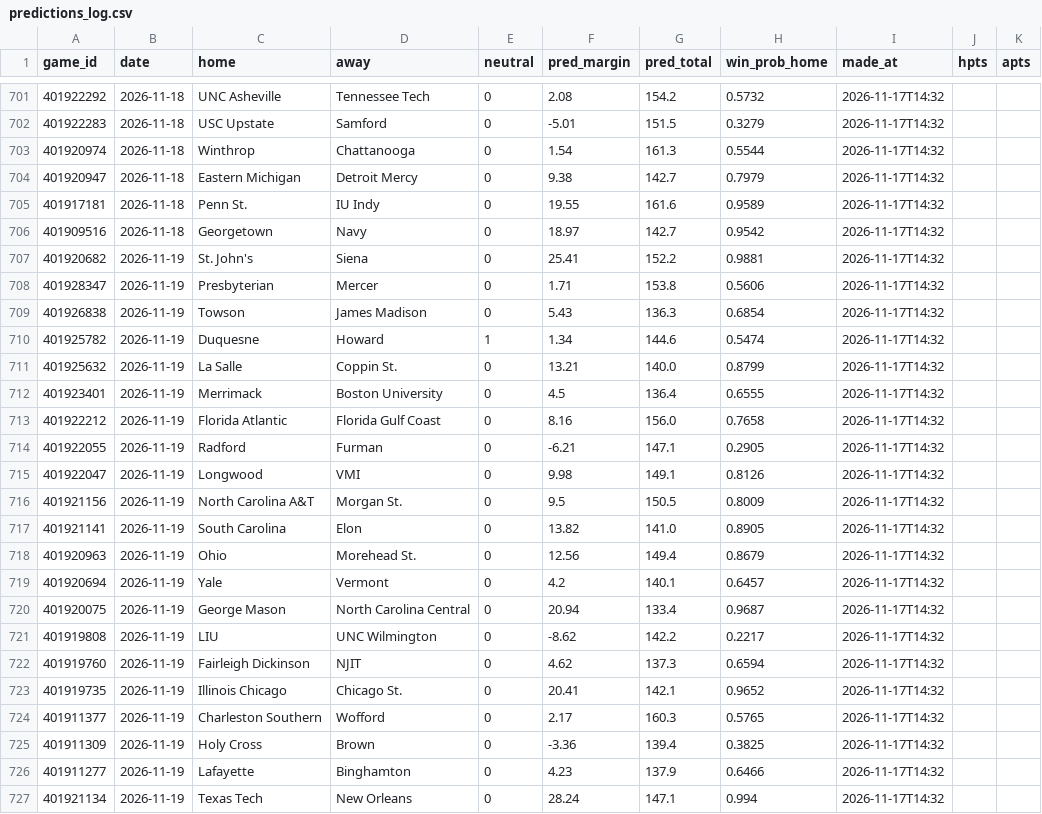
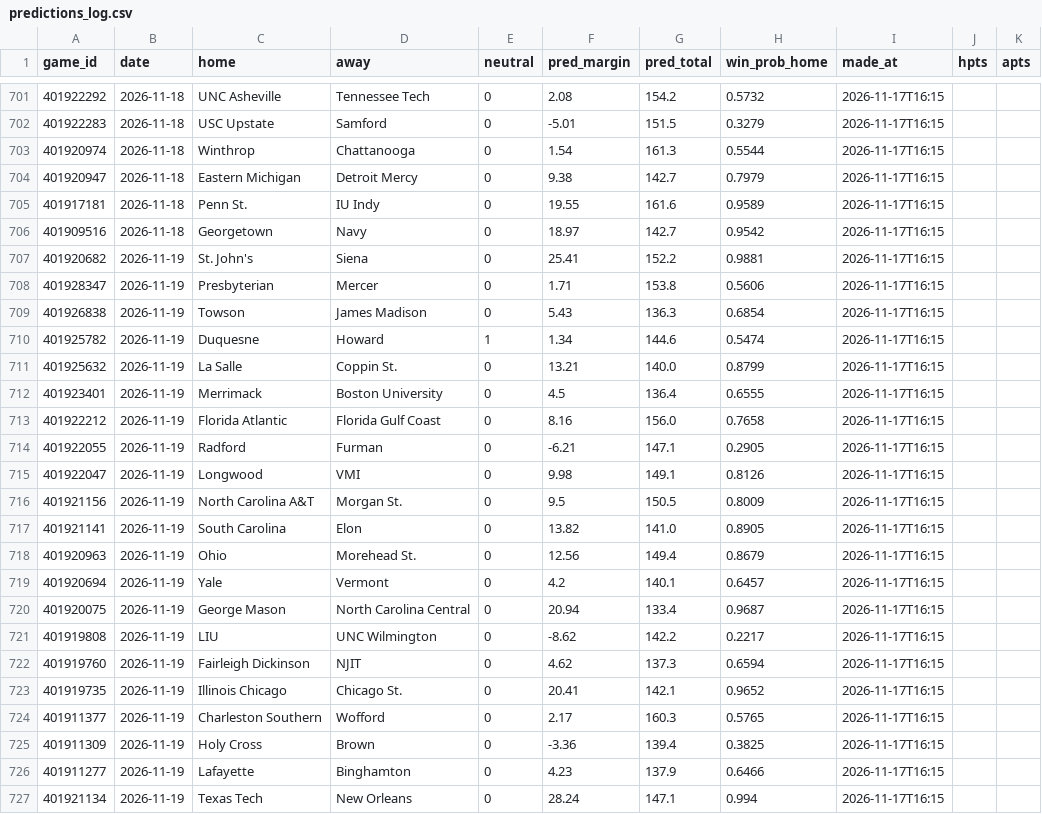
Before and after one commit to cjdonnelly21-afk/Hardwood-model, a CSV file: data/predictions_log.csv, drawn as a sheet; only a part is shown, gaps mark what is left out; the diff covers the shown part only.

```diff
--- a/data/predictions_log.csv
+++ b/data/predictions_log.csv
@@ -701,27 +701,27 @@ game_id,date,home,away,neutral,pred_margin,pred_total,win_prob_home,made_at,hpts
-401922292,2026-11-18,UNC Asheville,Tennessee Tech,0,2.08,154.2,0.5732,2026-11-17T14:32,,
-401922283,2026-11-18,USC Upstate,Samford,0,-5.01,151.5,0.3279,2026-11-17T14:32,,
-401920974,2026-11-18,Winthrop,Chattanooga,0,1.54,161.3,0.5544,2026-11-17T14:32,,
-401920947,2026-11-18,Eastern Michigan,Detroit Mercy,0,9.38,142.7,0.7979,2026-11-17T14:32,,
-401917181,2026-11-18,Penn St.,IU Indy,0,19.55,161.6,0.9589,2026-11-17T14:32,,
-401909516,2026-11-18,Georgetown,Navy,0,18.97,142.7,0.9542,2026-11-17T14:32,,
-401920682,2026-11-19,St. John's,Siena,0,25.41,152.2,0.9881,2026-11-17T14:32,,
-401928347,2026-11-19,Presbyterian,Mercer,0,1.71,153.8,0.5606,2026-11-17T14:32,,
-401926838,2026-11-19,Towson,James Madison,0,5.43,136.3,0.6854,2026-11-17T14:32,,
-401925782,2026-11-19,Duquesne,Howard,1,1.34,144.6,0.5474,2026-11-17T14:32,,
-401925632,2026-11-19,La Salle,Coppin St.,0,13.21,140.0,0.8799,2026-11-17T14:32,,
-401923401,2026-11-19,Merrimack,Boston University,0,4.5,136.4,0.6555,2026-11-17T14:32,,
-401922212,2026-11-19,Florida Atlantic,Florida Gulf Coast,0,8.16,156.0,0.7658,2026-11-17T14:32,,
-401922055,2026-11-19,Radford,Furman,0,-6.21,147.1,0.2905,2026-11-17T14:32,,
-401922047,2026-11-19,Longwood,VMI,0,9.98,149.1,0.8126,2026-11-17T14:32,,
-401921156,2026-11-19,North Carolina A&T,Morgan St.,0,9.5,150.5,0.8009,2026-11-17T14:32,,
-401921141,2026-11-19,South Carolina,Elon,0,13.82,141.0,0.8905,2026-11-17T14:32,,
-401920963,2026-11-19,Ohio,Morehead St.,0,12.56,149.4,0.8679,2026-11-17T14:32,,
-401920694,2026-11-19,Yale,Vermont,0,4.2,140.1,0.6457,2026-11-17T14:32,,
-401920075,2026-11-19,George Mason,North Carolina Central,0,20.94,133.4,0.9687,2026-11-17T14:32,,
-401919808,2026-11-19,LIU,UNC Wilmington,0,-8.62,142.2,0.2217,2026-11-17T14:32,,
-401919760,2026-11-19,Fairleigh Dickinson,NJIT,0,4.62,137.3,0.6594,2026-11-17T14:32,,
-401919735,2026-11-19,Illinois Chicago,Chicago St.,0,20.41,142.1,0.9652,2026-11-17T14:32,,
-401911377,2026-11-19,Charleston Southern,Wofford,0,2.17,160.3,0.5765,2026-11-17T14:32,,
-401911309,2026-11-19,Holy Cross,Brown,0,-3.36,139.4,0.3825,2026-11-17T14:32,,
-401911277,2026-11-19,Lafayette,Binghamton,0,4.23,137.9,0.6466,2026-11-17T14:32,,
-401921134,2026-11-19,Texas Tech,New Orleans,0,28.24,147.1,0.994,2026-11-17T14:32,,
+401922292,2026-11-18,UNC Asheville,Tennessee Tech,0,2.08,154.2,0.5732,2026-11-17T16:15,,
+401922283,2026-11-18,USC Upstate,Samford,0,-5.01,151.5,0.3279,2026-11-17T16:15,,
+401920974,2026-11-18,Winthrop,Chattanooga,0,1.54,161.3,0.5544,2026-11-17T16:15,,
+401920947,2026-11-18,Eastern Michigan,Detroit Mercy,0,9.38,142.7,0.7979,2026-11-17T16:15,,
+401917181,2026-11-18,Penn St.,IU Indy,0,19.55,161.6,0.9589,2026-11-17T16:15,,
+401909516,2026-11-18,Georgetown,Navy,0,18.97,142.7,0.9542,2026-11-17T16:15,,
+401920682,2026-11-19,St. John's,Siena,0,25.41,152.2,0.9881,2026-11-17T16:15,,
+401928347,2026-11-19,Presbyterian,Mercer,0,1.71,153.8,0.5606,2026-11-17T16:15,,
+401926838,2026-11-19,Towson,James Madison,0,5.43,136.3,0.6854,2026-11-17T16:15,,
+401925782,2026-11-19,Duquesne,Howard,1,1.34,144.6,0.5474,2026-11-17T16:15,,
+401925632,2026-11-19,La Salle,Coppin St.,0,13.21,140.0,0.8799,2026-11-17T16:15,,
+401923401,2026-11-19,Merrimack,Boston University,0,4.5,136.4,0.6555,2026-11-17T16:15,,
+401922212,2026-11-19,Florida Atlantic,Florida Gulf Coast,0,8.16,156.0,0.7658,2026-11-17T16:15,,
+401922055,2026-11-19,Radford,Furman,0,-6.21,147.1,0.2905,2026-11-17T16:15,,
+401922047,2026-11-19,Longwood,VMI,0,9.98,149.1,0.8126,2026-11-17T16:15,,
+401921156,2026-11-19,North Carolina A&T,Morgan St.,0,9.5,150.5,0.8009,2026-11-17T16:15,,
+401921141,2026-11-19,South Carolina,Elon,0,13.82,141.0,0.8905,2026-11-17T16:15,,
+401920963,2026-11-19,Ohio,Morehead St.,0,12.56,149.4,0.8679,2026-11-17T16:15,,
+401920694,2026-11-19,Yale,Vermont,0,4.2,140.1,0.6457,2026-11-17T16:15,,
+401920075,2026-11-19,George Mason,North Carolina Central,0,20.94,133.4,0.9687,2026-11-17T16:15,,
+401919808,2026-11-19,LIU,UNC Wilmington,0,-8.62,142.2,0.2217,2026-11-17T16:15,,
+401919760,2026-11-19,Fairleigh Dickinson,NJIT,0,4.62,137.3,0.6594,2026-11-17T16:15,,
+401919735,2026-11-19,Illinois Chicago,Chicago St.,0,20.41,142.1,0.9652,2026-11-17T16:15,,
+401911377,2026-11-19,Charleston Southern,Wofford,0,2.17,160.3,0.5765,2026-11-17T16:15,,
+401911309,2026-11-19,Holy Cross,Brown,0,-3.36,139.4,0.3825,2026-11-17T16:15,,
+401911277,2026-11-19,Lafayette,Binghamton,0,4.23,137.9,0.6466,2026-11-17T16:15,,
+401921134,2026-11-19,Texas Tech,New Orleans,0,28.24,147.1,0.994,2026-11-17T16:15,,
```
Also changed, not shown: 158 edited cells elsewhere in this file, data/torvik_latest.csv, 7 other files.
